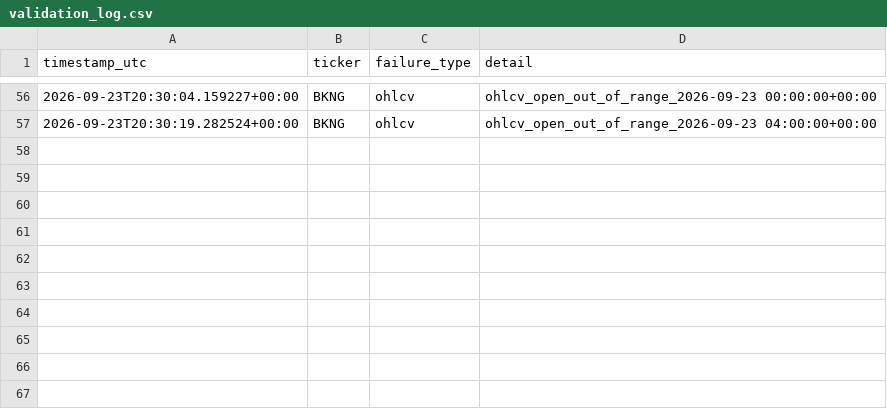
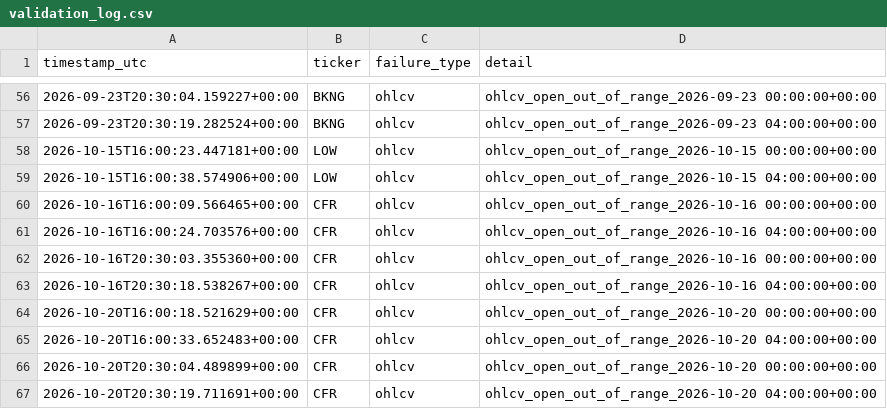
Before and after one commit to MrKoods/StockAnalysis, a CSV file: data/logs/validation_log.csv, drawn as a sheet; only a part is shown, gaps mark what is left out.

```diff
--- a/data/logs/validation_log.csv
+++ b/data/logs/validation_log.csv
@@ -57 +57,11 @@ timestamp_utc,ticker,failure_type,detail
 2026-09-23T20:30:19.282524+00:00,BKNG,ohlcv,ohlcv_open_out_of_range_2026-09-23 04:00:00+00:00
+2026-10-15T16:00:23.447181+00:00,LOW,ohlcv,ohlcv_open_out_of_range_2026-10-15 00:00:00+00:00
+2026-10-15T16:00:38.574906+00:00,LOW,ohlcv,ohlcv_open_out_of_range_2026-10-15 04:00:00+00:00
+2026-10-16T16:00:09.566465+00:00,CFR,ohlcv,ohlcv_open_out_of_range_2026-10-16 00:00:00+00:00
+2026-10-16T16:00:24.703576+00:00,CFR,ohlcv,ohlcv_open_out_of_range_2026-10-16 04:00:00+00:00
+2026-10-16T20:30:03.355360+00:00,CFR,ohlcv,ohlcv_open_out_of_range_2026-10-16 00:00:00+00:00
+2026-10-16T20:30:18.538267+00:00,CFR,ohlcv,ohlcv_open_out_of_range_2026-10-16 04:00:00+00:00
+2026-10-20T16:00:18.521629+00:00,CFR,ohlcv,ohlcv_open_out_of_range_2026-10-20 00:00:00+00:00
+2026-10-20T16:00:33.652483+00:00,CFR,ohlcv,ohlcv_open_out_of_range_2026-10-20 04:00:00+00:00
+2026-10-20T20:30:04.489899+00:00,CFR,ohlcv,ohlcv_open_out_of_range_2026-10-20 00:00:00+00:00
+2026-10-20T20:30:19.711691+00:00,CFR,ohlcv,ohlcv_open_out_of_range_2026-10-20 04:00:00+00:00
```
Also changed, not shown: data/logs/audit_log.csv, paper_trading/options_positions.csv, 20 other files.
